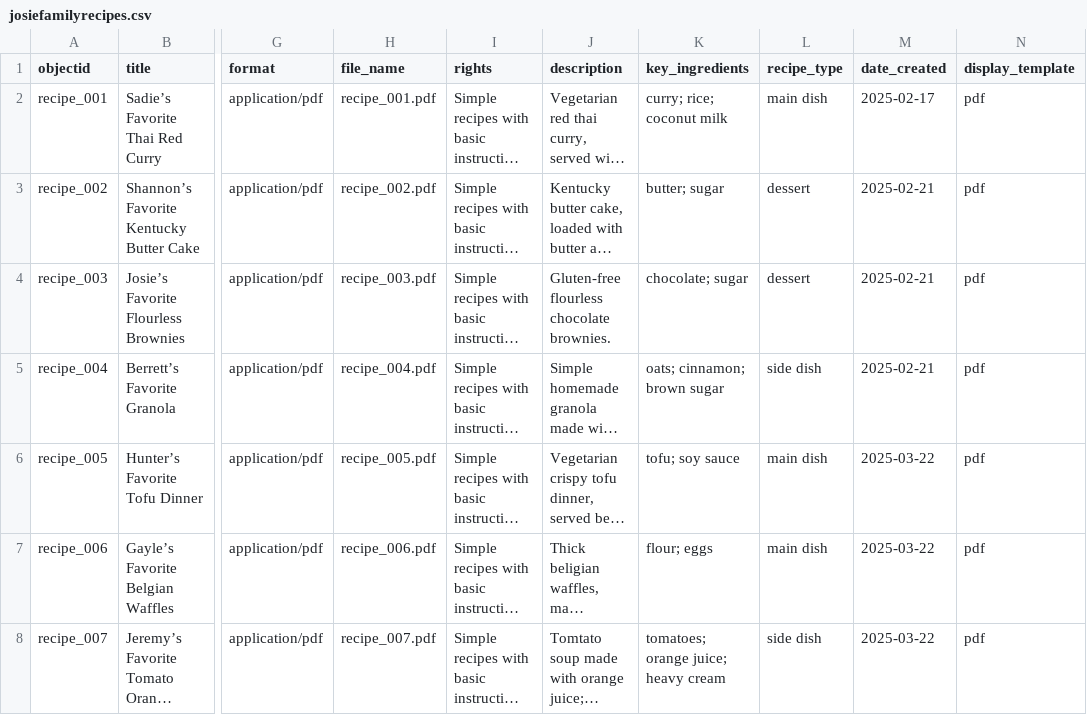
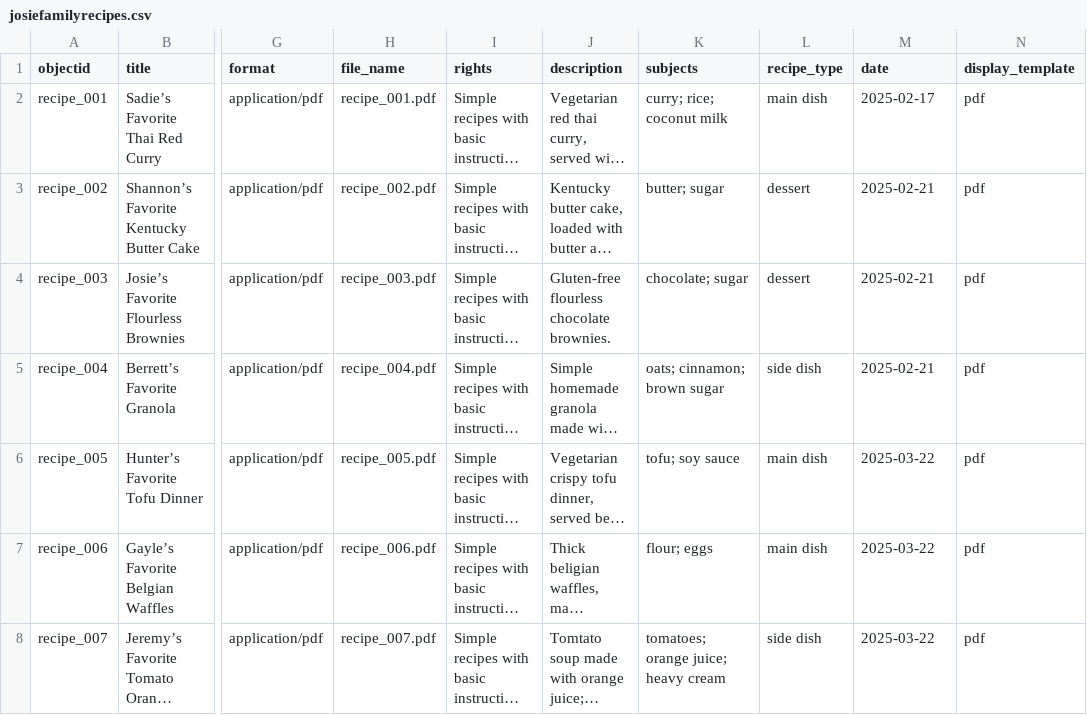
Before and after one commit to josietaylorr/josie-family-recipes, a CSV file: _data/josiefamilyrecipes.csv, drawn as a sheet; only a part is shown, gaps mark what is left out; long unchanged cells end in …; the diff names each change by its address in the sheet, - before the commit and + after, or states it on an @@ line.

Commit message:
Add files via upload

```diff
--- a/_data/josiefamilyrecipes.csv
+++ b/_data/josiefamilyrecipes.csv
-K1: key_ingredients
+K1: subjects
-M1: date_created
+M1: date
```
